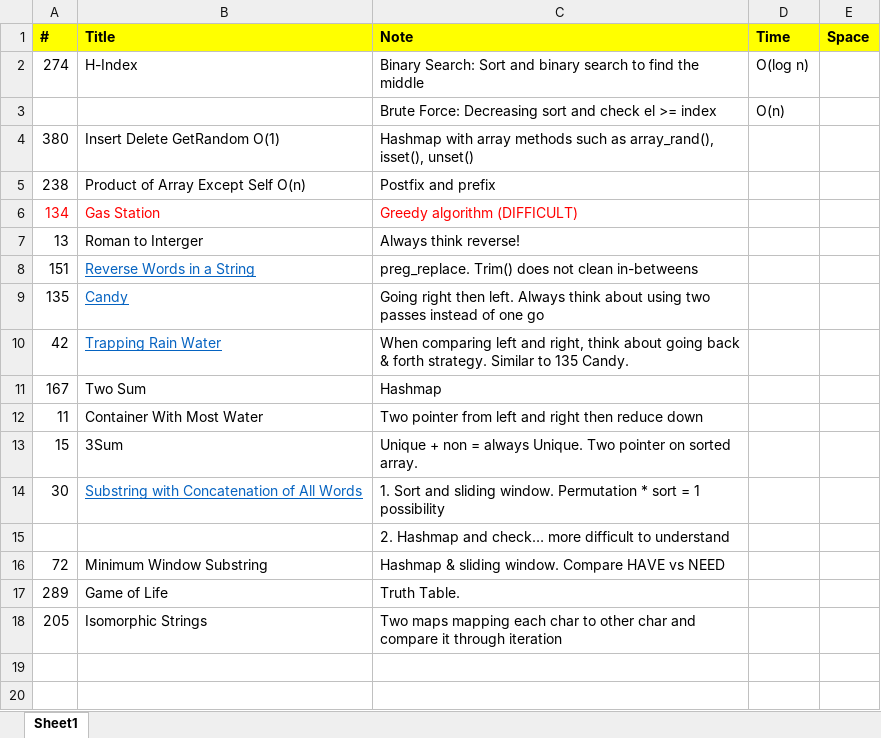
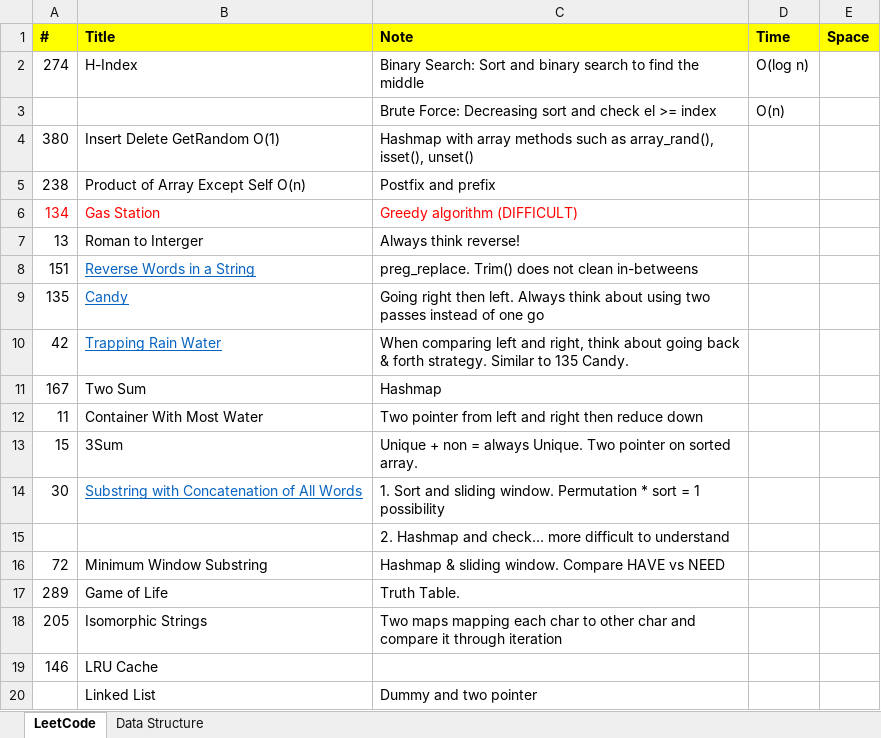
Before and after one commit to jhoonhan/leetCode, an Excel workbook: notes.xlsx, sheet LeetCode, drawn as a sheet; values as stored, in another font and other column widths than the file's, no borders; the diff names each change by its address in the sheet, - before the commit and + after, or states it on an @@ line.

```diff
--- a/notes.xlsx (sheet LeetCode)
+++ b/notes.xlsx (sheet LeetCode)
-sheet tab: Sheet1
+sheet tab: LeetCode
+sheet tab: Data Structure
+row 19: 146 | LRU Cache
+row 20:  | Linked List | Dummy and two pointer
```
Also changed, not shown: 2 other files.
